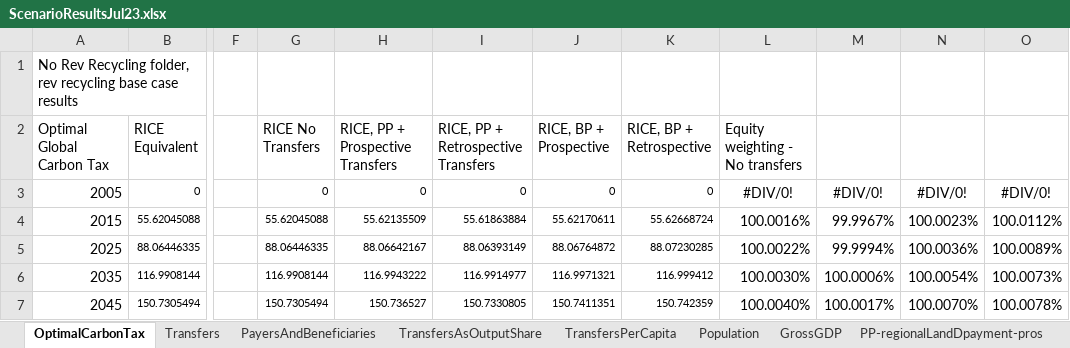
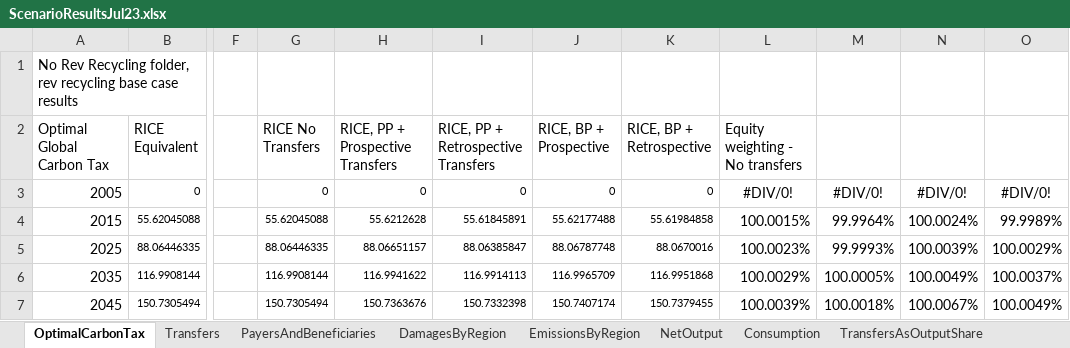
Before and after one commit to kiranchawla44/loss-and-damage, an Excel workbook: ScenarioResultsJul23.xlsx, sheet OptimalCarbonTax, drawn as a sheet; only a part is shown, gaps mark what is left out; values as stored, in another font and other column widths than the file's, no borders; charts and pictures not drawn; the diff covers the shown part only; the diff names each change by its address in the sheet, - before the commit and + after, or states it on an @@ line.

```diff
--- a/ScenarioResultsJul23.xlsx (sheet OptimalCarbonTax)
+++ b/ScenarioResultsJul23.xlsx (sheet OptimalCarbonTax)
+sheet tab: DamagesByRegion
+sheet tab: EmissionsByRegion
+sheet tab: NetOutput
+sheet tab: Consumption
-H4 (RICE, PP + Prospective Transfers): 55.62135509
+H4 (RICE, PP + Prospective Transfers): 55.6212628
-I4: 55.61863884
+I4: 55.61845891
-J4 (RICE, BP + Prospective): 55.62170611
+J4 (RICE, BP + Prospective): 55.62177488
-K4 (RICE, BP + Retrospective): 55.62668724
+K4 (RICE, BP + Retrospective): 55.61984858
-L4 (Equity weighting - No transfers): 100.0016%
+L4 (Equity weighting - No transfers): 100.0015%
-M4: 99.9967%
+M4: 99.9964%
-N4: 100.0023%
+N4: 100.0024%
-O4: 100.0112%
+O4: 99.9989%
-H5 (RICE, PP + Prospective Transfers): 88.06642167
+H5 (RICE, PP + Prospective Transfers): 88.06651157
-I5: 88.06393149
+I5: 88.06385847
-J5 (RICE, BP + Prospective): 88.06764872
+J5 (RICE, BP + Prospective): 88.06787748
-K5 (RICE, BP + Retrospective): 88.07230285
+K5 (RICE, BP + Retrospective): 88.0670016
-L5 (Equity weighting - No transfers): 100.0022%
+L5 (Equity weighting - No transfers): 100.0023%
-M5: 99.9994%
+M5: 99.9993%
-N5: 100.0036%
+N5: 100.0039%
-O5: 100.0089%
+O5: 100.0029%
-H6 (RICE, PP + Prospective Transfers): 116.9943222
+H6 (RICE, PP + Prospective Transfers): 116.9941622
-I6: 116.9914977
+I6: 116.9914113
-J6 (RICE, BP + Prospective): 116.9971321
+J6 (RICE, BP + Prospective): 116.9965709
-K6 (RICE, BP + Retrospective): 116.999412
+K6 (RICE, BP + Retrospective): 116.9951868
-L6 (Equity weighting - No transfers): 100.0030%
+L6 (Equity weighting - No transfers): 100.0029%
-M6: 100.0006%
+M6: 100.0005%
-N6: 100.0054%
+N6: 100.0049%
-O6: 100.0073%
+O6: 100.0037%
-H7 (RICE, PP + Prospective Transfers): 150.736527
+H7 (RICE, PP + Prospective Transfers): 150.7363676
-I7: 150.7330805
+I7: 150.7332398
-J7 (RICE, BP + Prospective): 150.7411351
+J7 (RICE, BP + Prospective): 150.7407174
-K7 (RICE, BP + Retrospective): 150.742359
+K7 (RICE, BP + Retrospective): 150.7379455
-L7 (Equity weighting - No transfers): 100.0040%
+L7 (Equity weighting - No transfers): 100.0039%
-M7: 100.0017%
+M7: 100.0018%
-N7: 100.0070%
+N7: 100.0067%
-O7: 100.0078%
+O7: 100.0049%
```
Also changed, not shown: 75 edited cells elsewhere in this sheet, sheet TransfersAsOutputShare, charts or pictures, LandDInputCalculations-ProspectiveDamages.xlsx, LandDInputCalculations-RetrospectiveDamages.xlsx, 24 other files.
